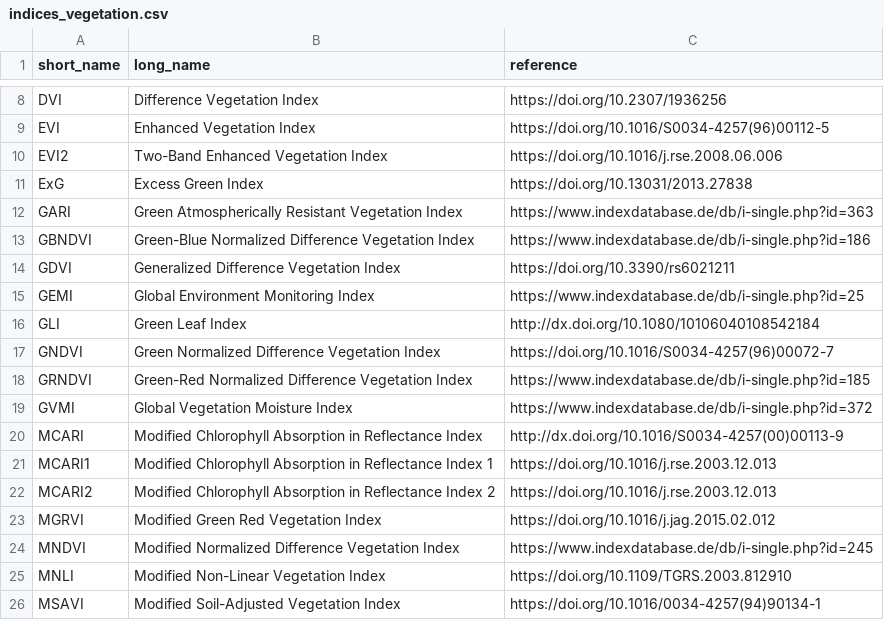
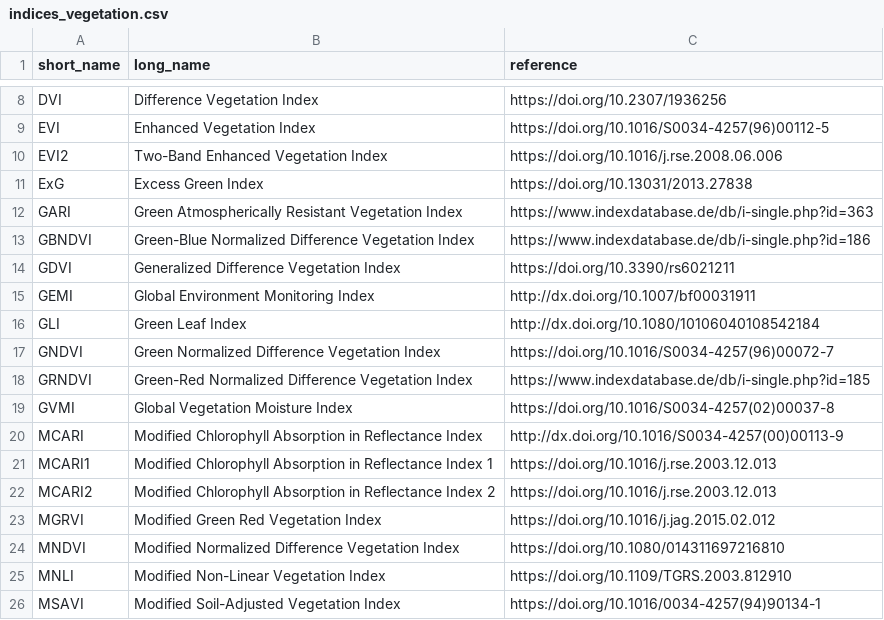
Before and after one commit to awesome-spectral-indices/awesome-spectral-indices, a CSV file: docs/_static/indices_vegetation.csv, drawn as a sheet; only a part is shown, gaps mark what is left out.

```diff
--- a/docs/_static/indices_vegetation.csv
+++ b/docs/_static/indices_vegetation.csv
@@ -14,3 +14,3 @@ GBNDVI,Green-Blue Normalized Difference Vegetation Index,https://www.indexdataba
 GDVI,Generalized Difference Vegetation Index,https://doi.org/10.3390/rs6021211
-GEMI,Global Environment Monitoring Index,https://www.indexdatabase.de/db/i-single.php?id=25
+GEMI,Global Environment Monitoring Index,http://dx.doi.org/10.1007/bf00031911
 GLI,Green Leaf Index,http://dx.doi.org/10.1080/10106040108542184
@@ -18,3 +18,3 @@ GNDVI,Green Normalized Difference Vegetation Index,https://doi.org/10.1016/S0034
 GRNDVI,Green-Red Normalized Difference Vegetation Index,https://www.indexdatabase.de/db/i-single.php?id=185
-GVMI,Global Vegetation Moisture Index,https://www.indexdatabase.de/db/i-single.php?id=372
+GVMI,Global Vegetation Moisture Index,https://doi.org/10.1016/S0034-4257(02)00037-8
 MCARI,Modified Chlorophyll Absorption in Reflectance Index,http://dx.doi.org/10.1016/S0034-4257(00)00113-9
@@ -23,3 +23,3 @@ MCARI2,Modified Chlorophyll Absorption in Reflectance Index 2,https://doi.org/10
 MGRVI,Modified Green Red Vegetation Index,https://doi.org/10.1016/j.jag.2015.02.012
-MNDVI,Modified Normalized Difference Vegetation Index,https://www.indexdatabase.de/db/i-single.php?id=245
+MNDVI,Modified Normalized Difference Vegetation Index,https://doi.org/10.1080/014311697216810
 MNLI,Modified Non-Linear Vegetation Index,https://doi.org/10.1109/TGRS.2003.812910
```
Also changed, not shown: output/spectral-indices-table.csv, 1 other file.
